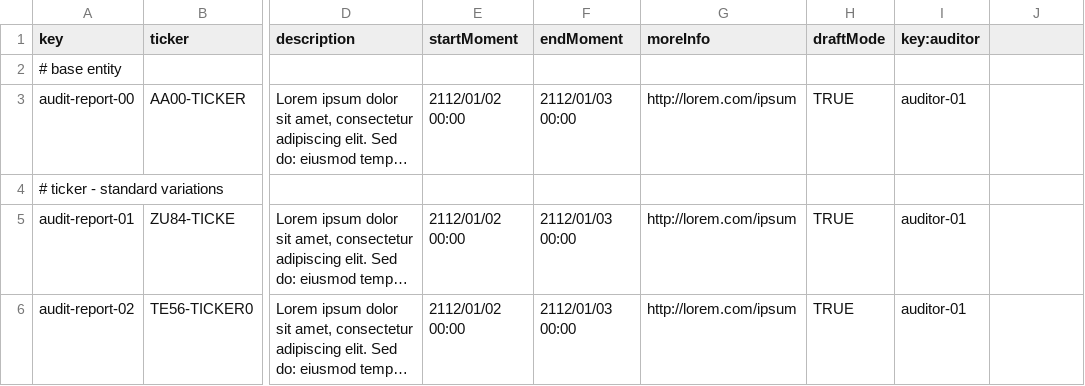
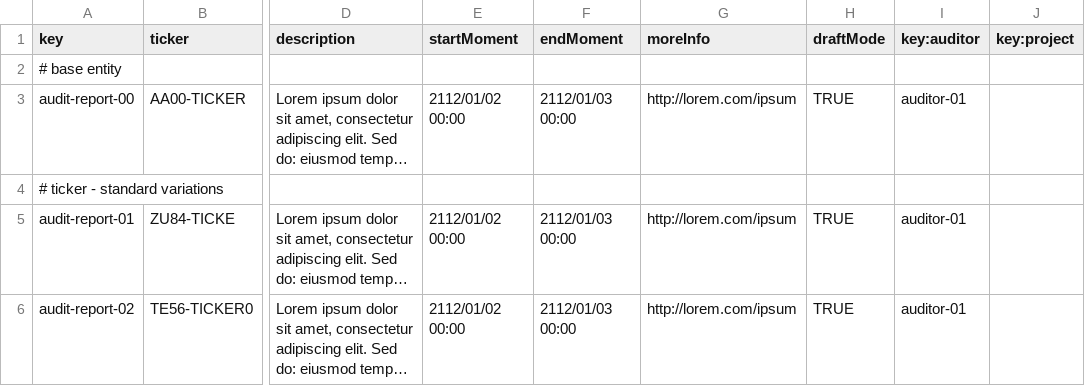
Before and after one commit to NVV3882/Acme-Starters-B, a CSV file: src/main/resources/WEB-INF/data/sample/batch-01/audit-report.csv, drawn as a sheet; only a part is shown, gaps mark what is left out; long unchanged cells end in …; the diff names each change by its address in the sheet, - before the commit and + after, or states it on an @@ line.

```diff
--- a/src/main/resources/WEB-INF/data/sample/batch-01/audit-report.csv
+++ b/src/main/resources/WEB-INF/data/sample/batch-01/audit-report.csv
-J1: (empty)
+J1: key:project
```
Also changed, not shown: src/main/resources/WEB-INF/data/sample/batch-01/campaign.csv, src/main/resources/WEB-INF/data/sample/batch-01/invention.csv, 12 other files.
